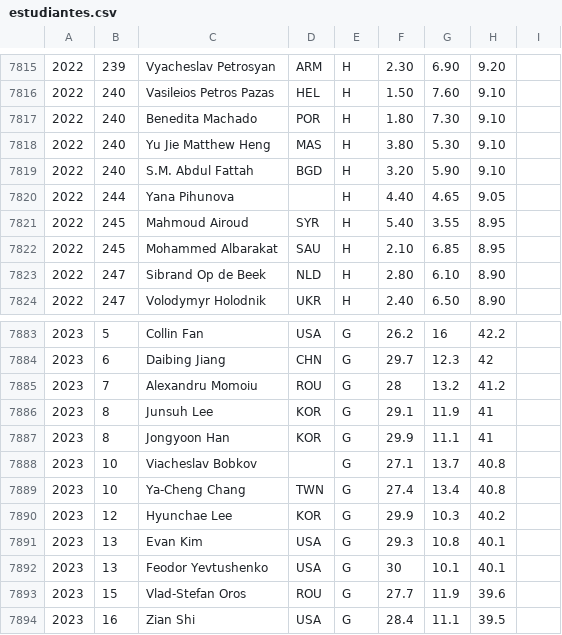
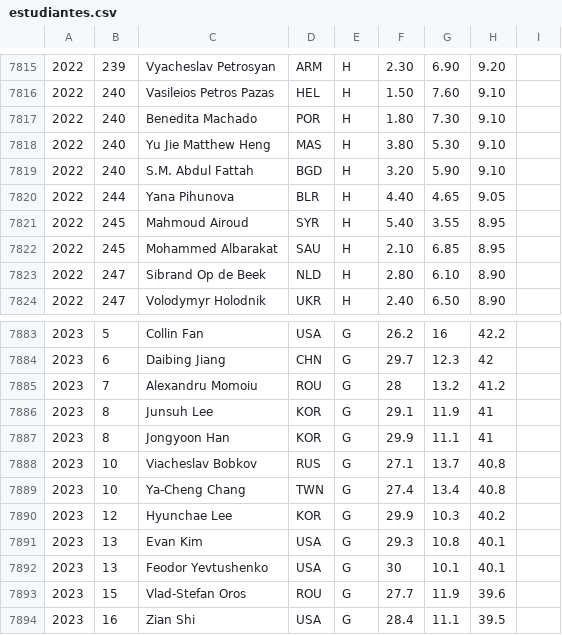
Before and after one commit to abeakkas/ipho-unofficial.org, a CSV file: src/database/estudiantes.csv, drawn as a sheet; only a part is shown, gaps mark what is left out; the diff covers the shown part only.

```diff
--- a/src/database/estudiantes.csv
+++ b/src/database/estudiantes.csv
@@ -7819,3 +7819,3 @@
 2022,240,S.M. Abdul Fattah,BGD,H,3.20,5.90,9.10,
-2022,244,Yana Pihunova,,H,4.40,4.65,9.05,
+2022,244,Yana Pihunova,BLR,H,4.40,4.65,9.05,
 2022,245,Mahmoud Airoud,SYR,H,5.40,3.55,8.95,
@@ -7887,3 +7887,3 @@
 2023,8,Jongyoon Han,KOR,G,29.9,11.1,41,
-2023,10,Viacheslav Bobkov,,G,27.1,13.7,40.8,
+2023,10,Viacheslav Bobkov,RUS,G,27.1,13.7,40.8,
 2023,10,Ya-Cheng Chang,TWN,G,27.4,13.4,40.8,
```
Also changed, not shown: 13 edited cells elsewhere in this file, search/estudiantes.csv, 13 other files.
